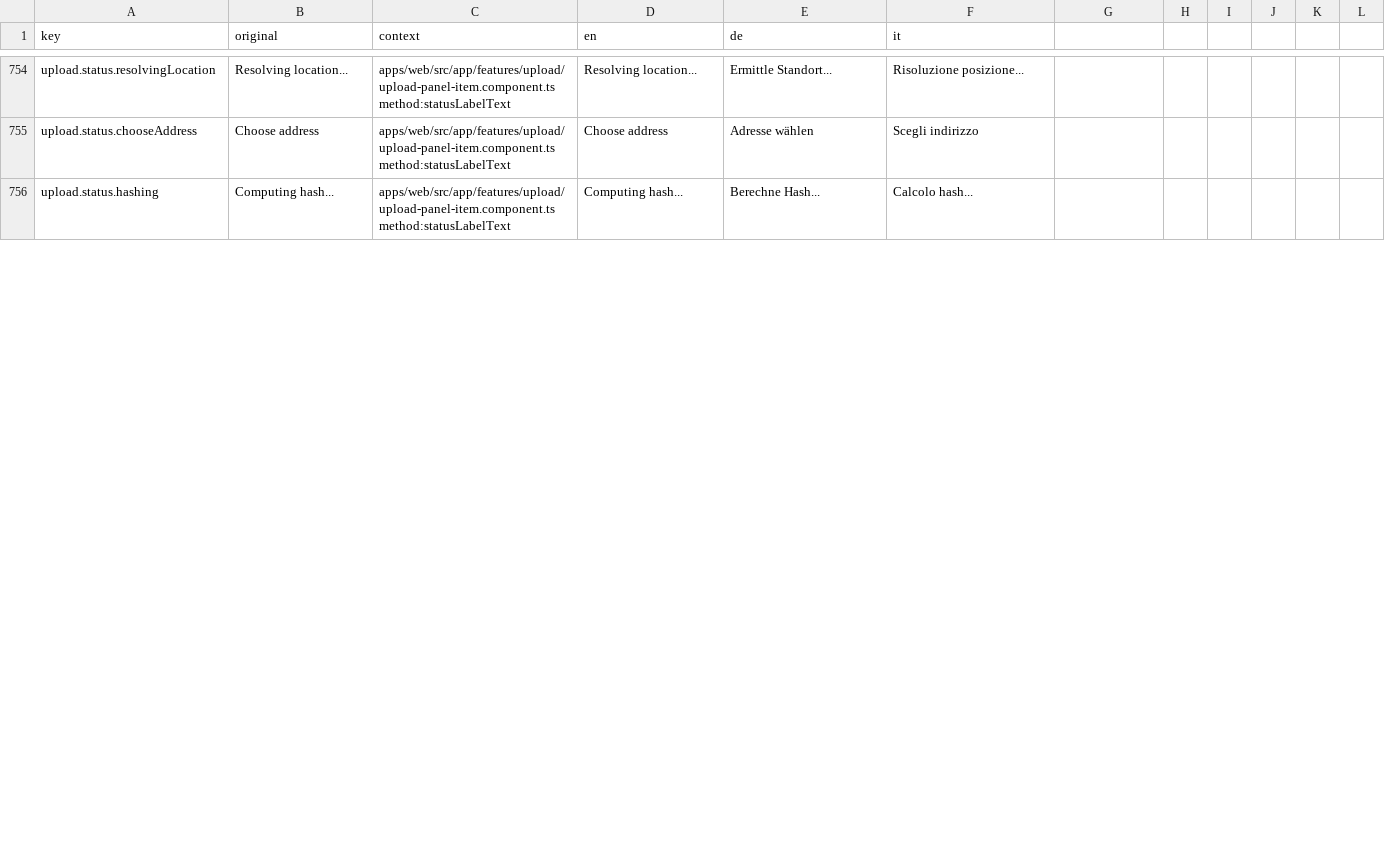
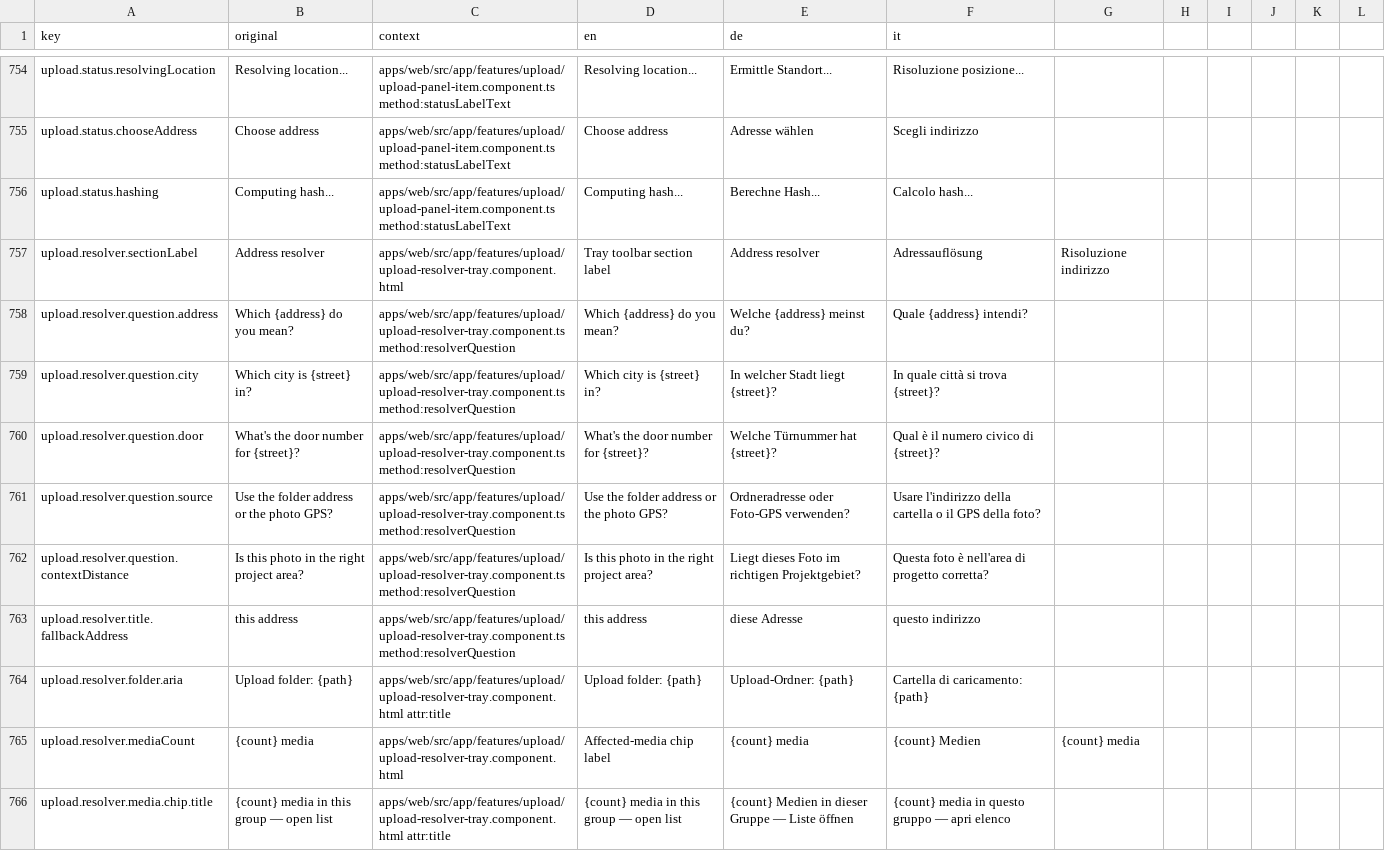
Before and after one commit to matkleve/feldpost, a CSV file: docs/i18n/translation-workbench.csv, drawn as a sheet; only a part is shown, gaps mark what is left out; the diff covers the shown part only.

Commit message:
feat(upload-resolver): enhance upload resolver tray with new UI and functionality
- Integrated new translation catalog for upload resolver, improving internationalization support.
- Added `isolateJobFromGroup` method to allow users to manage individual jobs within a group, enhancing user control.
- Updated upload resolver tray UI to include a compact design with numbered choices and improved accessibility features.
- Enhanced styling for the upload shell and resolver tray to ensure consistent visual presentation and responsiveness.
- Revised documentation to reflect changes in the upload resolver's functionality and user interface.

```diff
--- a/docs/i18n/translation-workbench.csv
+++ b/docs/i18n/translation-workbench.csv
@@ -756 +756,11 @@ upload.status.chooseAddress,Choose address,apps/web/src/app/features/upload/uplo
 upload.status.hashing,Computing hash...,apps/web/src/app/features/upload/upload-panel-item.component.ts method:statusLabelText,Computing hash...,Berechne Hash...,Calcolo hash...
+upload.resolver.sectionLabel,Address resolver,apps/web/src/app/features/upload/upload-resolver-tray.component.html,Tray toolbar section label,Address resolver,Adressauflösung,Risoluzione indirizzo
+upload.resolver.question.address,Which {address} do you mean?,apps/web/src/app/features/upload/upload-resolver-tray.component.ts method:resolverQuestion,Which {address} do you mean?,Welche {address} meinst du?,Quale {address} intendi?
+upload.resolver.question.city,Which city is {street} in?,apps/web/src/app/features/upload/upload-resolver-tray.component.ts method:resolverQuestion,Which city is {street} in?,In welcher Stadt liegt {street}?,In quale città si trova {street}?
+upload.resolver.question.door,What's the door number for {street}?,apps/web/src/app/features/upload/upload-resolver-tray.component.ts method:resolverQuestion,What's the door number for {street}?,Welche Türnummer hat {street}?,Qual è il numero civico di {street}?
+upload.resolver.question.source,Use the folder address or the photo GPS?,apps/web/src/app/features/upload/upload-resolver-tray.component.ts method:resolverQuestion,Use the folder address or the photo GPS?,Ordneradresse oder Foto-GPS verwenden?,Usare l'indirizzo della cartella o il GPS della foto?
+upload.resolver.question.contextDistance,Is this photo in the right project area?,apps/web/src/app/features/upload/upload-resolver-tray.component.ts method:resolverQuestion,Is this photo in the right project area?,Liegt dieses Foto im richtigen Projektgebiet?,Questa foto è nell'area di progetto corretta?
+upload.resolver.title.fallbackAddress,this address,apps/web/src/app/features/upload/upload-resolver-tray.component.ts method:resolverQuestion,this address,diese Adresse,questo indirizzo
+upload.resolver.folder.aria,Upload folder: {path},apps/web/src/app/features/upload/upload-resolver-tray.component.html attr:title,Upload folder: {path},Upload-Ordner: {path},Cartella di caricamento: {path}
+upload.resolver.mediaCount,{count} media,apps/web/src/app/features/upload/upload-resolver-tray.component.html,Affected-media chip label,{count} media,{count} Medien,{count} media
+upload.resolver.media.chip.title,{count} media in this group — open list,apps/web/src/app/features/upload/upload-resolver-tray.component.html attr:title,{count} media in this group — open list,{count} Medien in dieser Gruppe — Liste öffnen,{count} media in questo gruppo — apri elenco
```
Also changed, not shown: 16 added rows, 2 removed rows and 12 edited cells elsewhere in this file, 23 other files.
